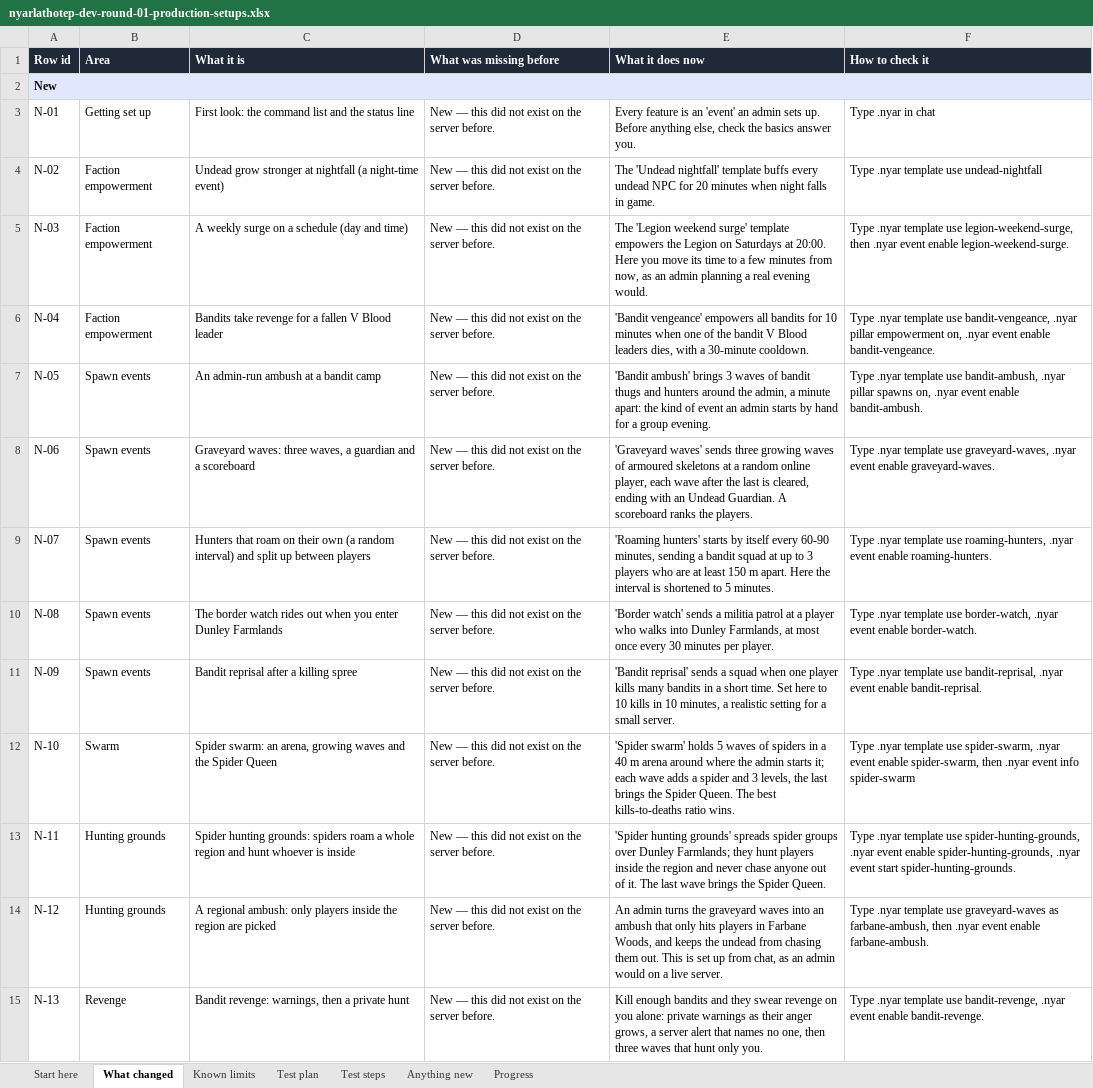
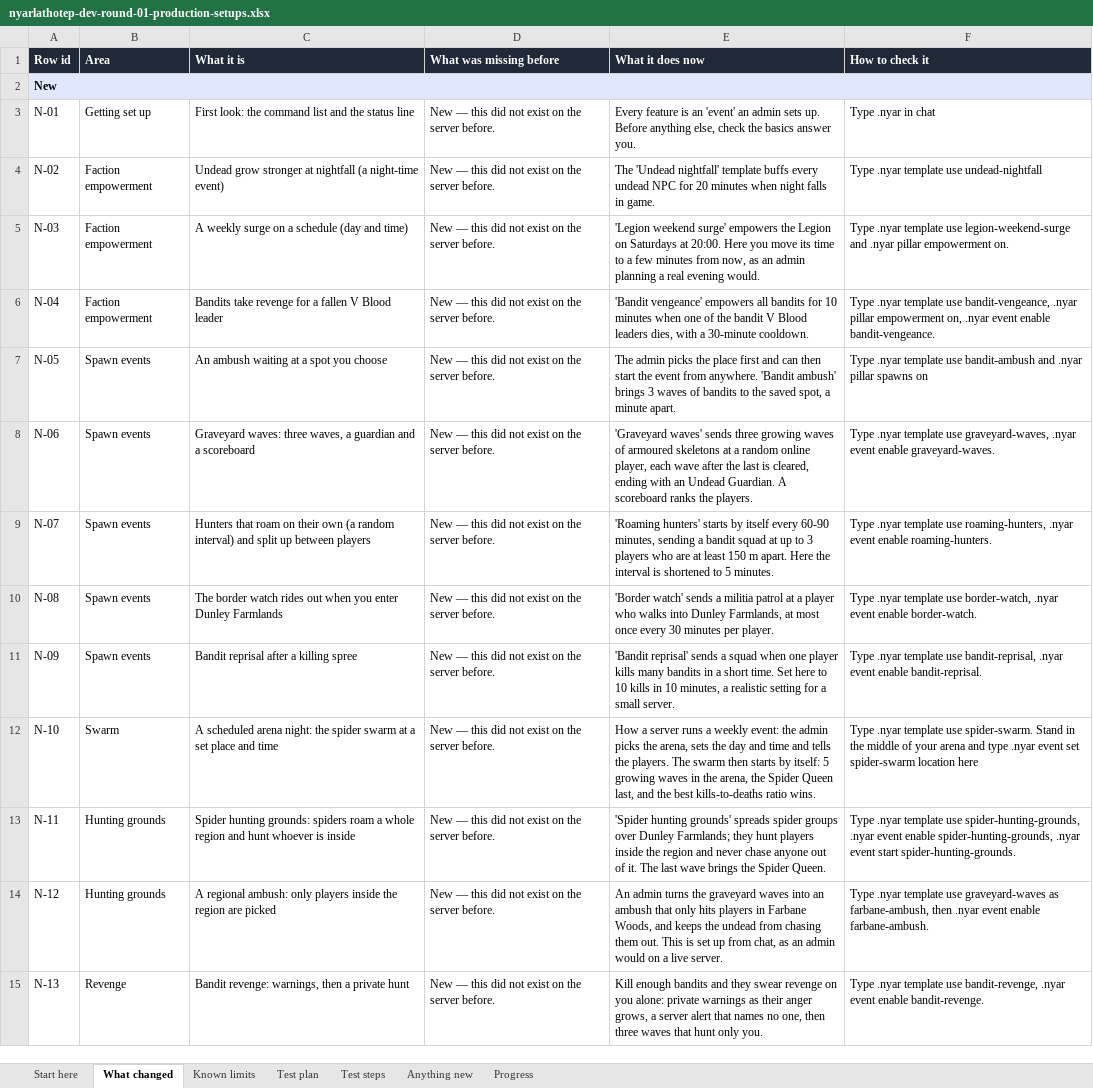
Before and after one commit to KDavidP1987/Nyarlathotep-Lord-of-Chaos, an Excel workbook: testing/nyarlathotep-dev-round-01-production-setups.xlsx, sheet What changed, drawn as a sheet; only a part is shown; values as stored, in another font and other column widths than the file's, no borders; the diff covers the shown part only; the diff names each change by its address in the sheet, - before the commit and + after, or states it on an @@ line.

```diff
--- a/testing/nyarlathotep-dev-round-01-production-setups.xlsx (sheet What changed)
+++ b/testing/nyarlathotep-dev-round-01-production-setups.xlsx (sheet What changed)
-E5 (What it does now): The 'Legion weekend surge' template empowers the…
+E5 (What it does now): 'Legion weekend surge' empowers the…
-F5 (How to check it): …template use legion-weekend-surge, then .nyar event enable legion-weekend-surge.
+F5 (How to check it): …template use legion-weekend-surge and .nyar pillar empowerment on.
-C7 (What it is): An admin-run ambush at a bandit camp
+C7 (What it is): An ambush waiting at a spot you choose
-E7 (What it does now): 'Bandit ambush' brings 3 waves of bandit thugs and hunters around the admin, a minute apart: the kind of event an admin starts by hand for a group evening.
+E7 (What it does now): The admin picks the place first and can then start the event from anywhere. 'Bandit ambush' brings 3 waves of bandits to the saved spot, a minute apart.
-F7 (How to check it): …template use bandit-ambush, .nyar pillar spawns on, .nyar event enable bandit-ambush.
+F7 (How to check it): …template use bandit-ambush and .nyar pillar spawns on
-C12 (What it is): Spider swarm: an arena, growing waves and the Spider Queen
+C12 (What it is): A scheduled arena night: the spider swarm at a set place and time
-E12 (What it does now): 'Spider swarm' holds 5 waves of spiders in a 40 m arena around where the admin starts it; each wave adds a spider and 3 levels, the last brings the Spider Queen. The best kills-to-deaths…
+E12 (What it does now): How a server runs a weekly event: the admin picks the arena, sets the day and time and tells the players. The swarm then starts by itself: 5 growing waves in the arena, the Spider Queen last, and the best kills-to-deaths…
-F12 (How to check it): …template use spider-swarm, .nyar event enable spider-swarm, then .nyar event info spider-swarm
+F12 (How to check it): …template use spider-swarm. Stand in the middle of your arena and type .nyar event set spider-swarm location here
```
Also changed, not shown: 8 edited cells elsewhere in this sheet, sheet Test steps, sheet Test plan, sheet Start here, sheet Progress, 5 other files.
